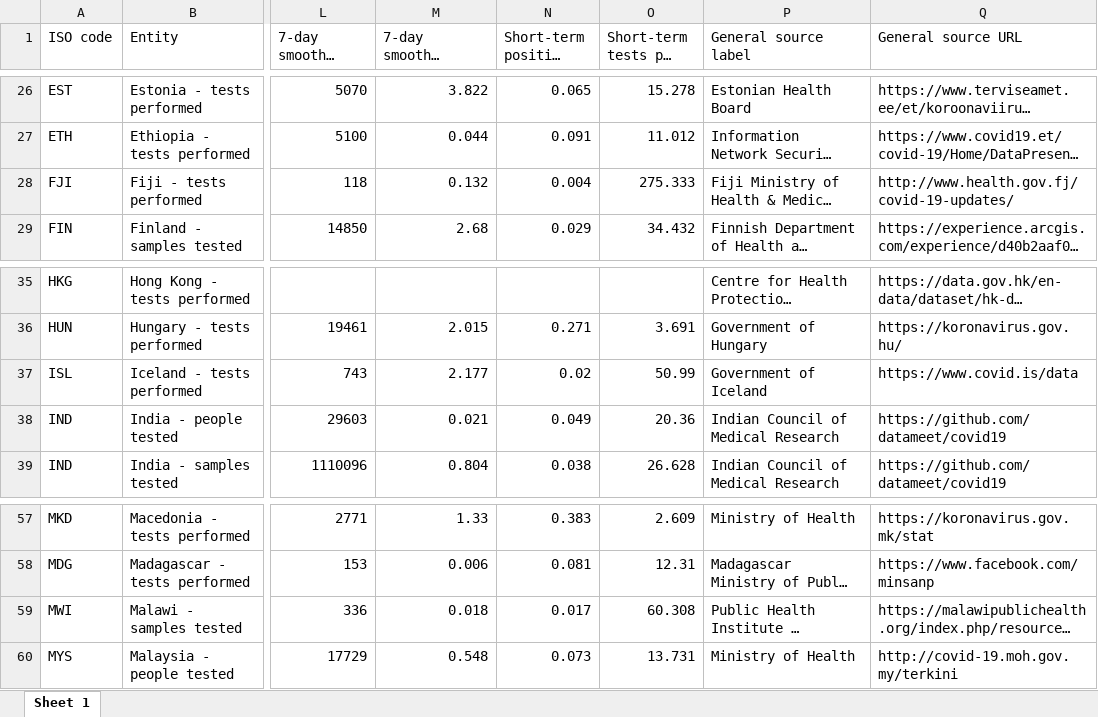
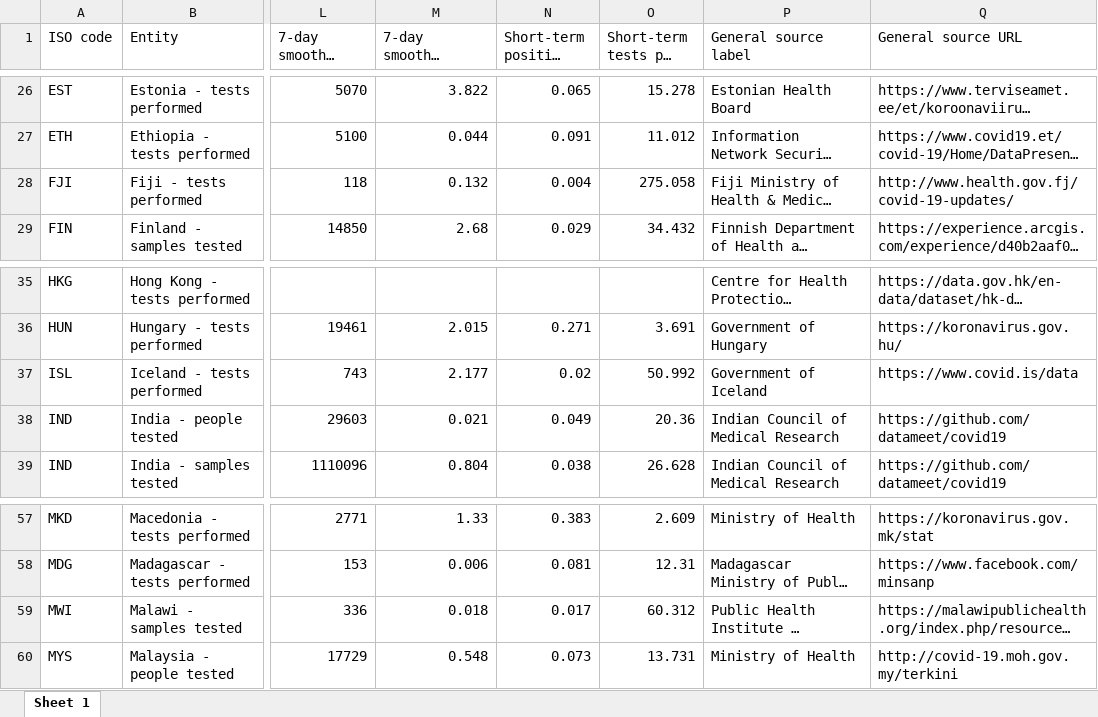
Before and after one commit to owid/covid-19-data, an Excel workbook: public/data/testing/covid-testing-latest-data-source-details.xlsx, sheet Sheet 1, drawn as a sheet; only a part is shown, gaps mark what is left out; long unchanged cells end in …; values as stored, in another font and other column widths than the file's, no borders; the diff covers the shown part only; the diff names each change by its address in the sheet, - before the commit and + after, or states it on an @@ line.

```diff
--- a/public/data/testing/covid-testing-latest-data-source-details.xlsx (sheet Sheet 1)
+++ b/public/data/testing/covid-testing-latest-data-source-details.xlsx (sheet Sheet 1)
-O28 (Short-term tests per case): 275.333
+O28 (Short-term tests per case): 275.058
-O37 (Short-term tests per case): 50.99
+O37 (Short-term tests per case): 50.992
-O59 (Short-term tests per case): 60.308
+O59 (Short-term tests per case): 60.312
```
Also changed, not shown: 10 edited cells elsewhere in this sheet, 4 other files.
